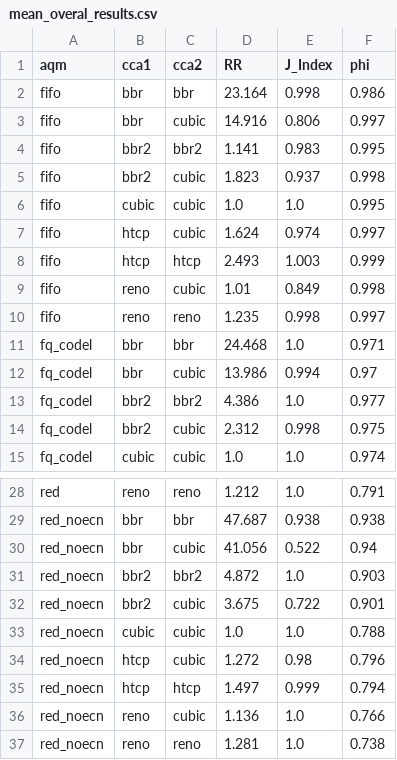
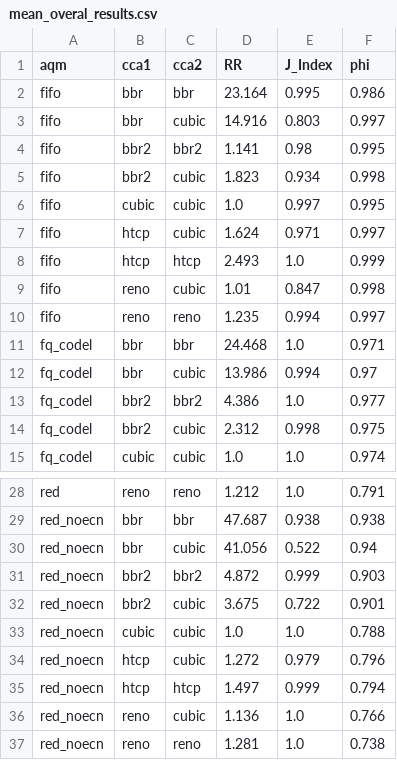
Before and after one commit to PoSeiDon-Workflows/tcp-conflict-study, a CSV file: mean_overal_results.csv, drawn as a sheet; only a part is shown, gaps mark what is left out.

Commit message:
fixes on j index

```diff
--- a/mean_overal_results.csv
+++ b/mean_overal_results.csv
@@ -1,11 +1,11 @@
 aqm,cca1,cca2,RR,J_Index,phi
-fifo,bbr,bbr,23.164,0.998,0.986
-fifo,bbr,cubic,14.916,0.806,0.997
-fifo,bbr2,bbr2,1.141,0.983,0.995
-fifo,bbr2,cubic,1.823,0.937,0.998
-fifo,cubic,cubic,1.0,1.0,0.995
-fifo,htcp,cubic,1.624,0.974,0.997
-fifo,htcp,htcp,2.493,1.003,0.999
-fifo,reno,cubic,1.01,0.849,0.998
-fifo,reno,reno,1.235,0.998,0.997
+fifo,bbr,bbr,23.164,0.995,0.986
+fifo,bbr,cubic,14.916,0.803,0.997
+fifo,bbr2,bbr2,1.141,0.98,0.995
+fifo,bbr2,cubic,1.823,0.934,0.998
+fifo,cubic,cubic,1.0,0.997,0.995
+fifo,htcp,cubic,1.624,0.971,0.997
+fifo,htcp,htcp,2.493,1.0,0.999
+fifo,reno,cubic,1.01,0.847,0.998
+fifo,reno,reno,1.235,0.994,0.997
 fq_codel,bbr,bbr,24.468,1.0,0.971
@@ -30,6 +30,6 @@ red_noecn,bbr,bbr,47.687,0.938,0.938
 red_noecn,bbr,cubic,41.056,0.522,0.94
-red_noecn,bbr2,bbr2,4.872,1.0,0.903
+red_noecn,bbr2,bbr2,4.872,0.999,0.903
 red_noecn,bbr2,cubic,3.675,0.722,0.901
 red_noecn,cubic,cubic,1.0,1.0,0.788
-red_noecn,htcp,cubic,1.272,0.98,0.796
+red_noecn,htcp,cubic,1.272,0.979,0.796
 red_noecn,htcp,htcp,1.497,0.999,0.794
```
Also changed, not shown: 1 other file.
